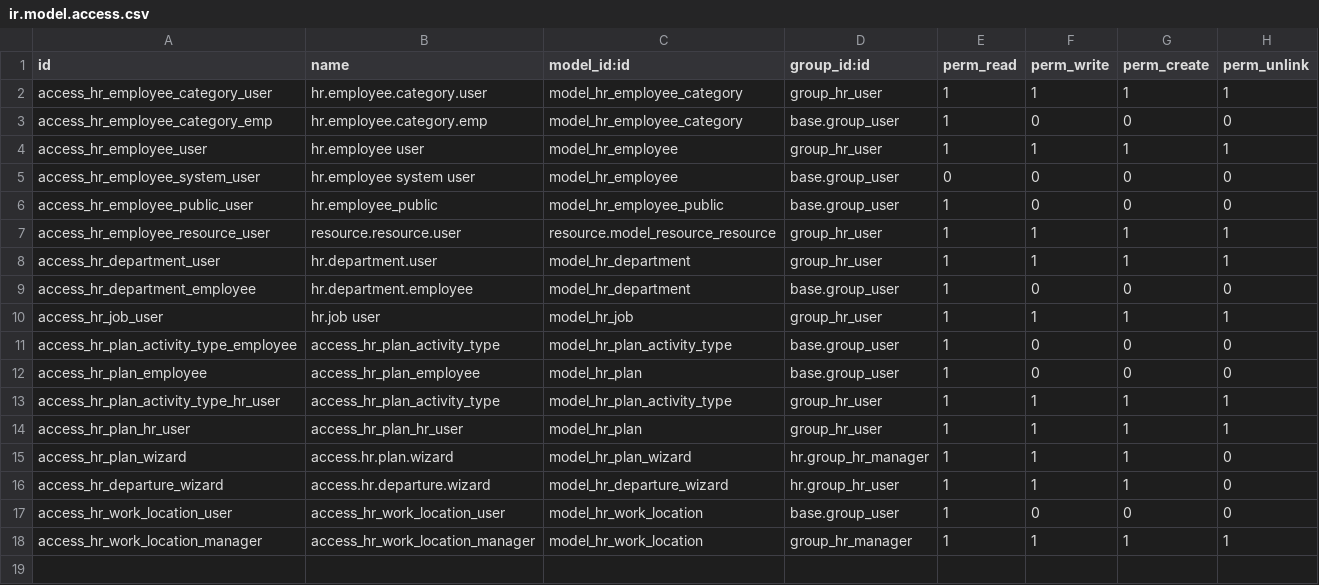
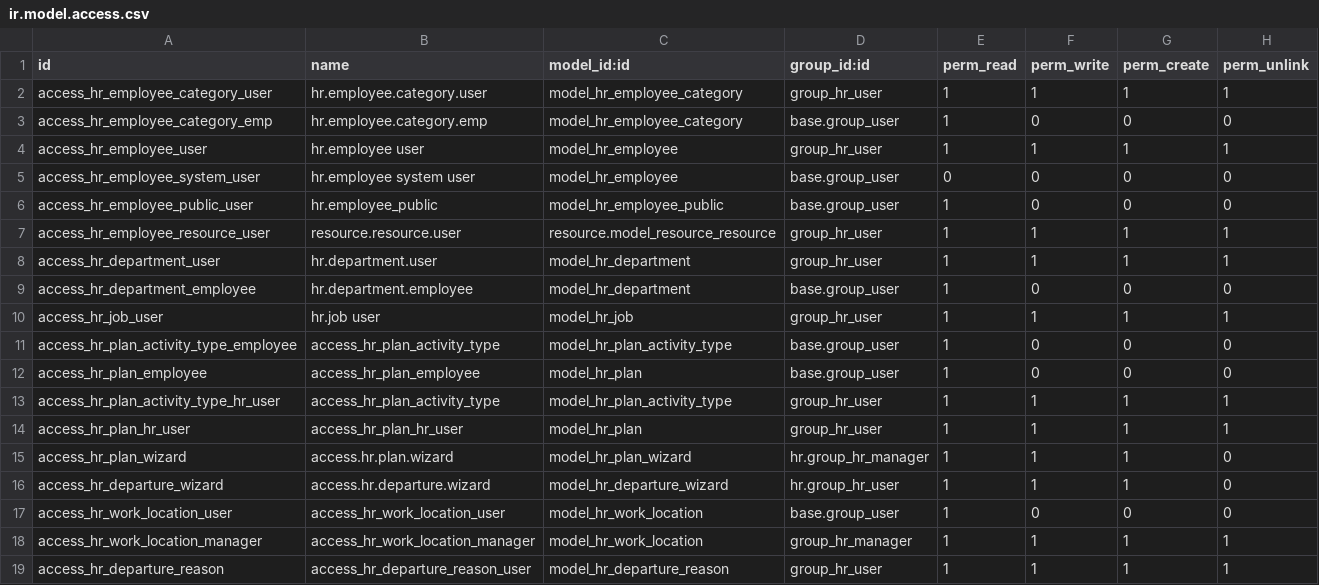
Before and after one commit to YoushaExT/odoo, a CSV file: addons/hr/security/ir.model.access.csv, drawn as a sheet.

Commit message:
[IMP] hr: add a model for departure reasons
The "Departure Reasons" where hardcoded and couldn't reflect all the
valid departure reasons (like "End Of Fixed-Term Contract").

This commit introduces a new model `hr.departure.reason`.

closes odoo/odoo#66905

Taskid: 2447056
Related: odoo/enterprise#16709
Related: odoo/upgrade#2211
Signed-off-by: Yannick Tivisse (yti) <yti@odoo.com>

```diff
--- a/addons/hr/security/ir.model.access.csv
+++ b/addons/hr/security/ir.model.access.csv
@@ -18 +18,2 @@ access_hr_work_location_user,access_hr_work_location_user,model_hr_work_location
 access_hr_work_location_manager,access_hr_work_location_manager,model_hr_work_location,group_hr_manager,1,1,1,1
+access_hr_departure_reason,access_hr_departure_reason_user,model_hr_departure_reason,group_hr_user,1,1,1,1
```
Also changed, not shown: 10 other files.
